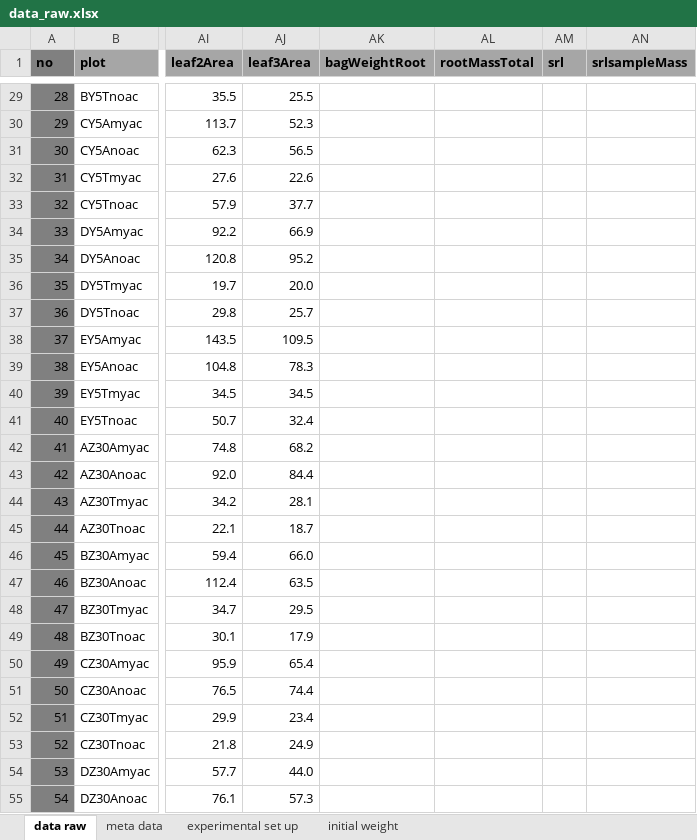
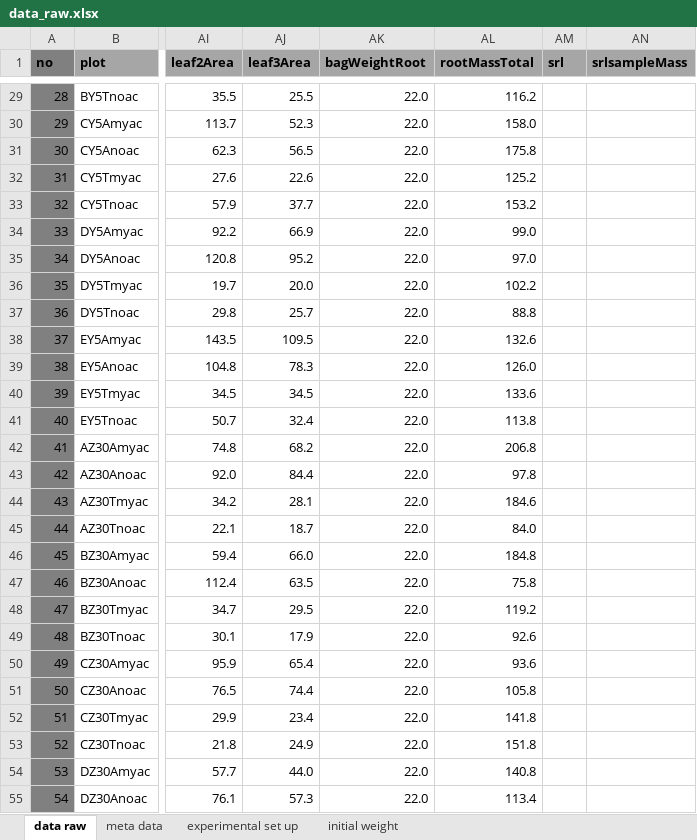
Before and after one commit to markus1bauer/2022_waste_bricks_trees, an Excel workbook: data/raw/data_raw.xlsx, sheet data raw, drawn as a sheet; only a part is shown, gaps mark what is left out; values as stored, in another font and other column widths than the file's, no borders; the diff covers the shown part only; the diff names each change by its address in the sheet, - before the commit and + after, or states it on an @@ line.

Commit message:
Data preparation and model calculation

```diff
--- a/data/raw/data_raw.xlsx (sheet data raw)
+++ b/data/raw/data_raw.xlsx (sheet data raw)
-AK29:AK55 (bagWeightRoot): (empty)
+AK29:AK55 (bagWeightRoot): 22.0
-AL29 (rootMassTotal): (empty)
+AL29 (rootMassTotal): 116.2
-AL30 (rootMassTotal): (empty)
+AL30 (rootMassTotal): 158.0
-AL31 (rootMassTotal): (empty)
+AL31 (rootMassTotal): 175.8
-AL32 (rootMassTotal): (empty)
+AL32 (rootMassTotal): 125.2
-AL33 (rootMassTotal): (empty)
+AL33 (rootMassTotal): 153.2
-AL34 (rootMassTotal): (empty)
+AL34 (rootMassTotal): 99.0
-AL35 (rootMassTotal): (empty)
+AL35 (rootMassTotal): 97.0
-AL36 (rootMassTotal): (empty)
+AL36 (rootMassTotal): 102.2
-AL37 (rootMassTotal): (empty)
+AL37 (rootMassTotal): 88.8
-AL38 (rootMassTotal): (empty)
+AL38 (rootMassTotal): 132.6
-AL39 (rootMassTotal): (empty)
+AL39 (rootMassTotal): 126.0
-AL40 (rootMassTotal): (empty)
+AL40 (rootMassTotal): 133.6
-AL41 (rootMassTotal): (empty)
+AL41 (rootMassTotal): 113.8
-AL42 (rootMassTotal): (empty)
+AL42 (rootMassTotal): 206.8
-AL43 (rootMassTotal): (empty)
+AL43 (rootMassTotal): 97.8
-AL44 (rootMassTotal): (empty)
+AL44 (rootMassTotal): 184.6
-AL45 (rootMassTotal): (empty)
+AL45 (rootMassTotal): 84.0
-AL46 (rootMassTotal): (empty)
+AL46 (rootMassTotal): 184.8
-AL47 (rootMassTotal): (empty)
+AL47 (rootMassTotal): 75.8
-AL48 (rootMassTotal): (empty)
+AL48 (rootMassTotal): 119.2
-AL49 (rootMassTotal): (empty)
+AL49 (rootMassTotal): 92.6
-AL50 (rootMassTotal): (empty)
+AL50 (rootMassTotal): 93.6
-AL51 (rootMassTotal): (empty)
+AL51 (rootMassTotal): 105.8
-AL52 (rootMassTotal): (empty)
+AL52 (rootMassTotal): 141.8
-AL53 (rootMassTotal): (empty)
+AL53 (rootMassTotal): 151.8
-AL54 (rootMassTotal): (empty)
+AL54 (rootMassTotal): 140.8
-AL55 (rootMassTotal): (empty)
+AL55 (rootMassTotal): 113.4
```
Also changed, not shown: 146 edited cells elsewhere in this sheet, data/raw/supp_data_raw.xlsx, 31 other files.
